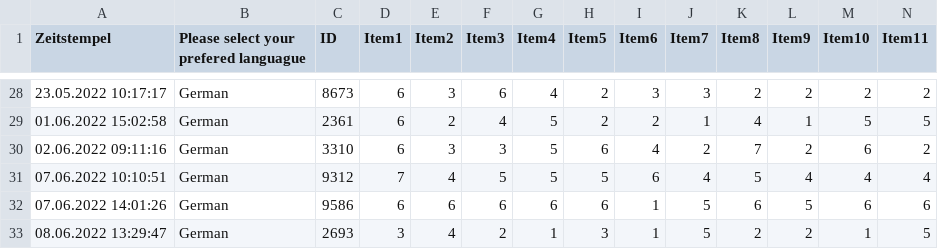
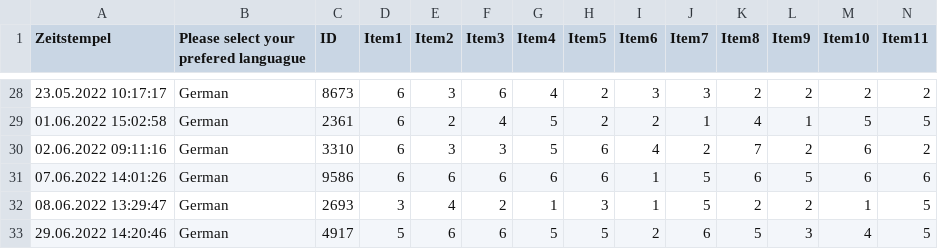
Before and after one commit to tracysanchez/Human_Agents_Impact_Nav, a CSV file: FRS/FRS.csv, drawn as a sheet; only a part is shown, gaps mark what is left out; removed rows and columns are numbered as before the commit, all else as after; rows hold the shown columns only; the diff names each change by its address in the sheet, - before the commit and + after, or states it on an @@ line.

```diff
--- a/FRS/FRS.csv
+++ b/FRS/FRS.csv
-row 31: 07.06.2022 10:10:51 | German | 9312 | 7 | 4 | 5 | 5 | 5 | 6 | 4 | 5 | 4 | 4 | 4
+row 33: 29.06.2022 14:20:46 | German | 4917 | 5 | 6 | 6 | 5 | 5 | 2 | 6 | 5 | 3 | 4 | 5
```
Also changed, not shown: AffiliativeQuest/AfflliativeTend.csv, AvatarQuestionnaire/AvaQuest.csv, 15 other files.
